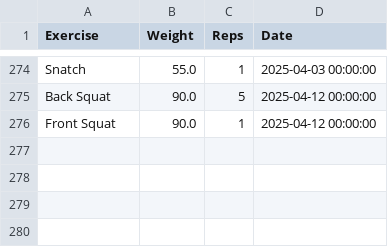
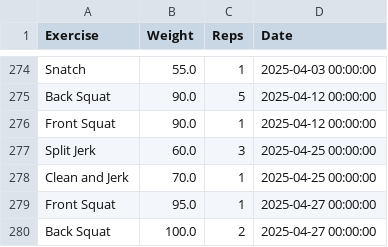
Before and after one commit to hugofitipaldi/PR_tracker, a CSV file: data/exercise_log.csv, drawn as a sheet; only a part is shown, gaps mark what is left out; the diff names each change by its address in the sheet, - before the commit and + after, or states it on an @@ line.

Commit message:
data update 04-27

```diff
--- a/data/exercise_log.csv
+++ b/data/exercise_log.csv
+row 277: Split Jerk | 60.0 | 3 | 2025-04-25 00:00:00
+row 278: Clean and Jerk | 70.0 | 1 | 2025-04-25 00:00:00
+row 279: Front Squat | 95.0 | 1 | 2025-04-27 00:00:00
+row 280: Back Squat | 100.0 | 2 | 2025-04-27 00:00:00
```
